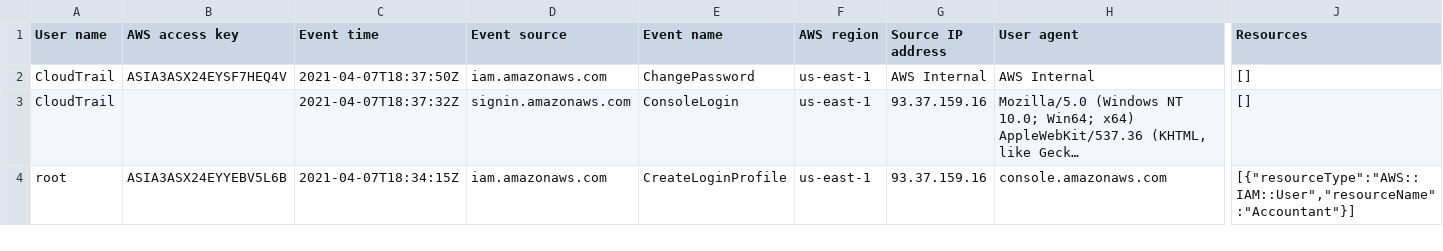
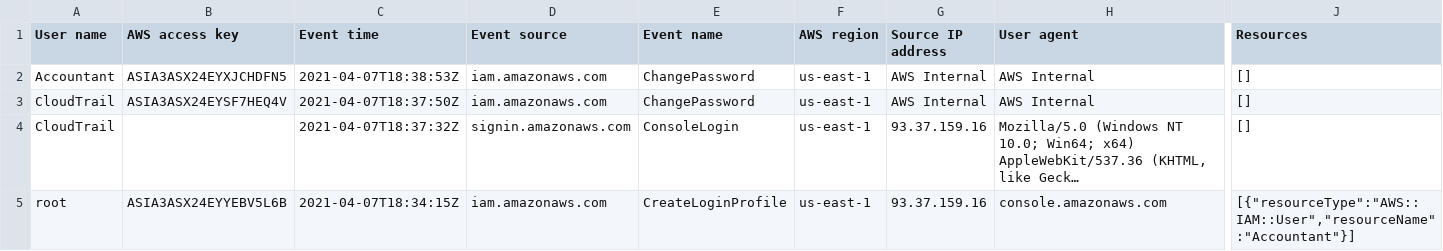
Before and after one commit to Fenice6/Architecture-Terraform, a CSV file: 7.UdacityCloudTrailLog.csv, drawn as a sheet; only a part is shown, gaps mark what is left out; long unchanged cells end in …; rows hold the shown columns only; the diff names each change by its address in the sheet, - before the commit and + after, or states it on an @@ line.

```diff
--- a/7.UdacityCloudTrailLog.csv
+++ b/7.UdacityCloudTrailLog.csv
+row 2: Accountant | ASIA3ASX24EYXJCHDFN5 | 2021-04-07T18:38:53Z | iam.amazonaws.com | ChangePassword | us-east-1 | AWS Internal | AWS Internal | []
```
Also changed, not shown: 3.Initial_Cost_Estimate.csv, 4.Reduced_Cost_Estimate.csv, 3 other files.
